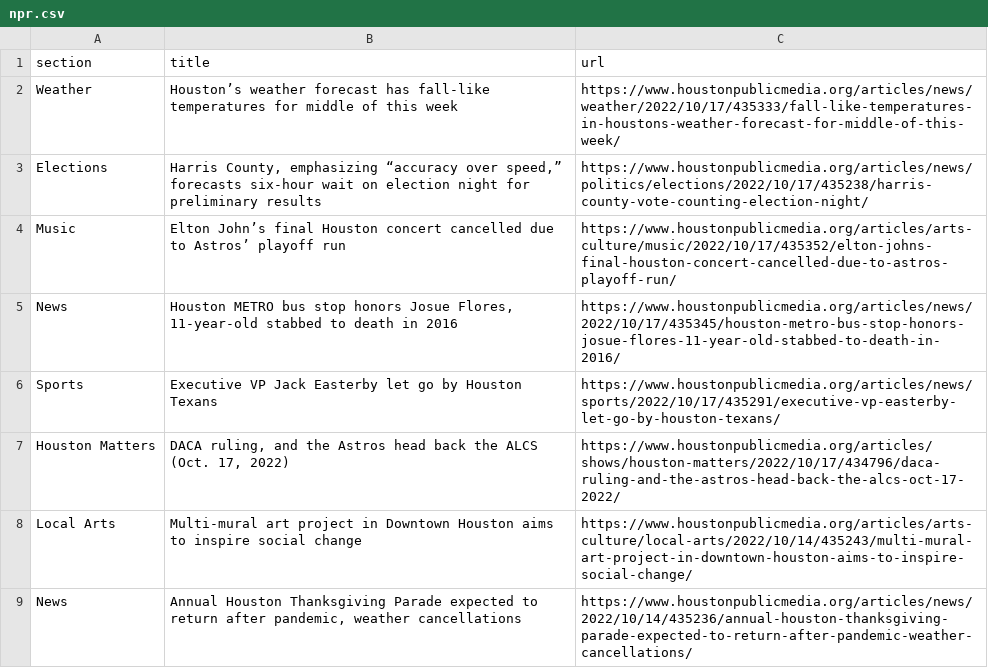
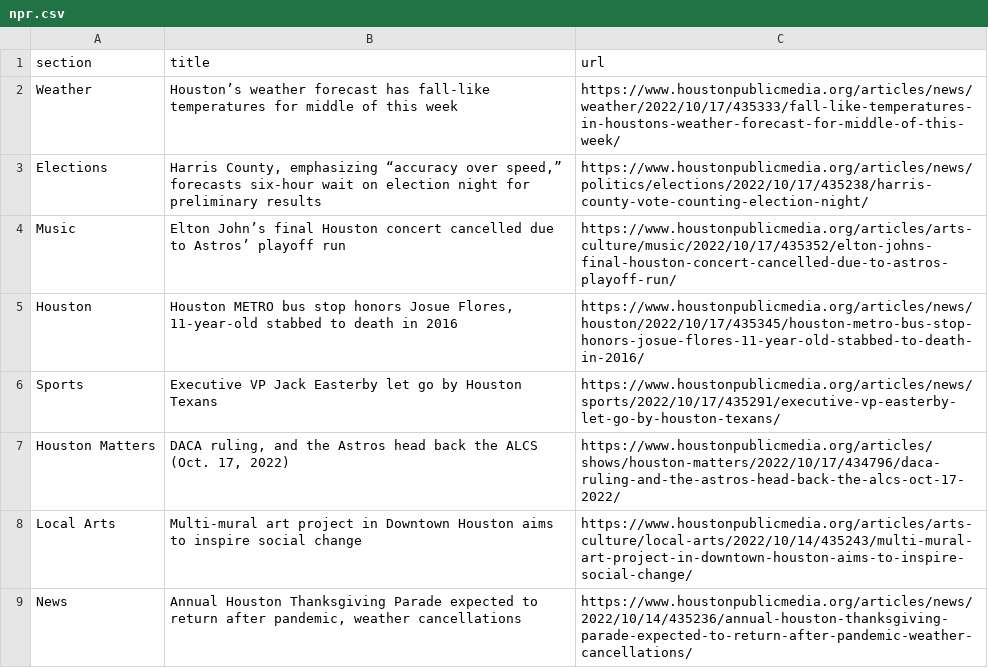
Before and after one commit to tanazm/Houston_scraped, a CSV file: npr.csv, drawn as a sheet; only a part is shown.

```diff
--- a/npr.csv
+++ b/npr.csv
@@ -4,3 +4,3 @@ Elections,"Harris County, emphasizing “accuracy over speed,” forecasts six-h
 Music,Elton John’s final Houston concert cancelled due to Astros’ playoff run,https://www.houstonpublicmedia.org/articles/arts-culture/music/2022/10/17/435352/elton-johns-final-houston-concert-cancelled-due-to-astros-playoff-run/
-News,"Houston METRO bus stop honors Josue Flores, 11-year-old stabbed to death in 2016",https://www.houstonpublicmedia.org/articles/news/2022/10/17/435345/houston-metro-bus-stop-honors-josue-flores-11-year-old-stabbed-to-death-in-2016/
+Houston,"Houston METRO bus stop honors Josue Flores, 11-year-old stabbed to death in 2016",https://www.houstonpublicmedia.org/articles/news/houston/2022/10/17/435345/houston-metro-bus-stop-honors-josue-flores-11-year-old-stabbed-to-death-in-2016/
 Sports,Executive VP Jack Easterby let go by Houston Texans,https://www.houstonpublicmedia.org/articles/news/sports/2022/10/17/435291/executive-vp-easterby-let-go-by-houston-texans/
```
